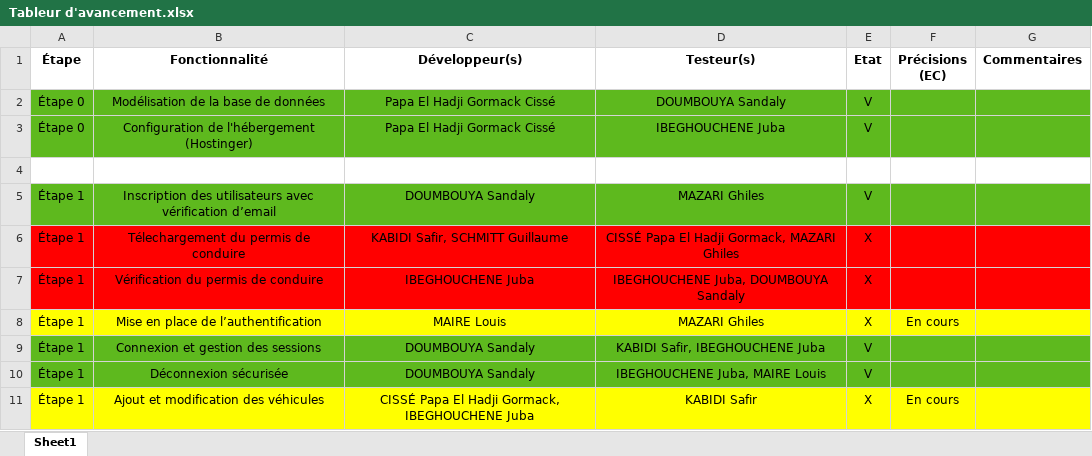
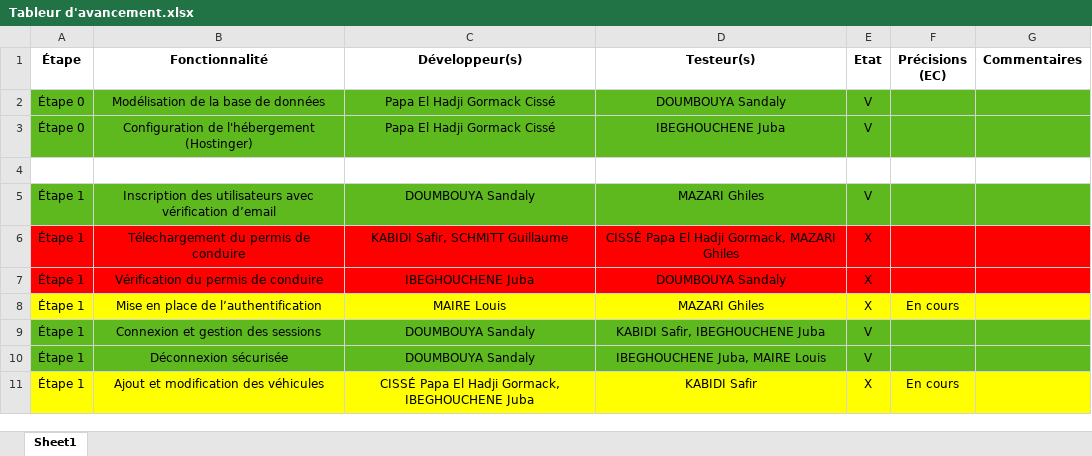
Before and after one commit to Cisse2003/lespilotesconnectes, an Excel workbook: Tableur d'avancement.xlsx, sheet Sheet1, drawn as a sheet; only a part is shown; values as stored, in another font and other column widths than the file's, no borders; the diff names each change by its address in the sheet, - before the commit and + after, or states it on an @@ line.

Commit message:
Tableur d'avancement

```diff
--- a/Tableur d'avancement.xlsx (sheet Sheet1)
+++ b/Tableur d'avancement.xlsx (sheet Sheet1)
-D7 (Testeur(s)): IBEGHOUCHENE Juba, DOUMBOUYA Sandaly
+D7 (Testeur(s)): DOUMBOUYA Sandaly
```
